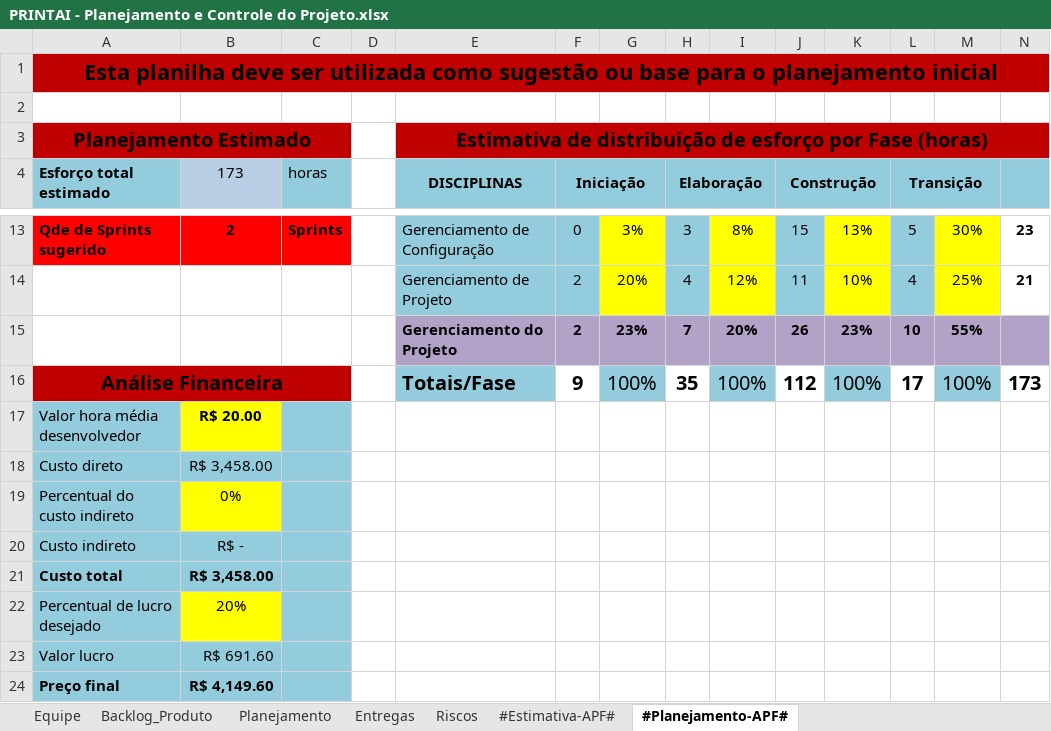
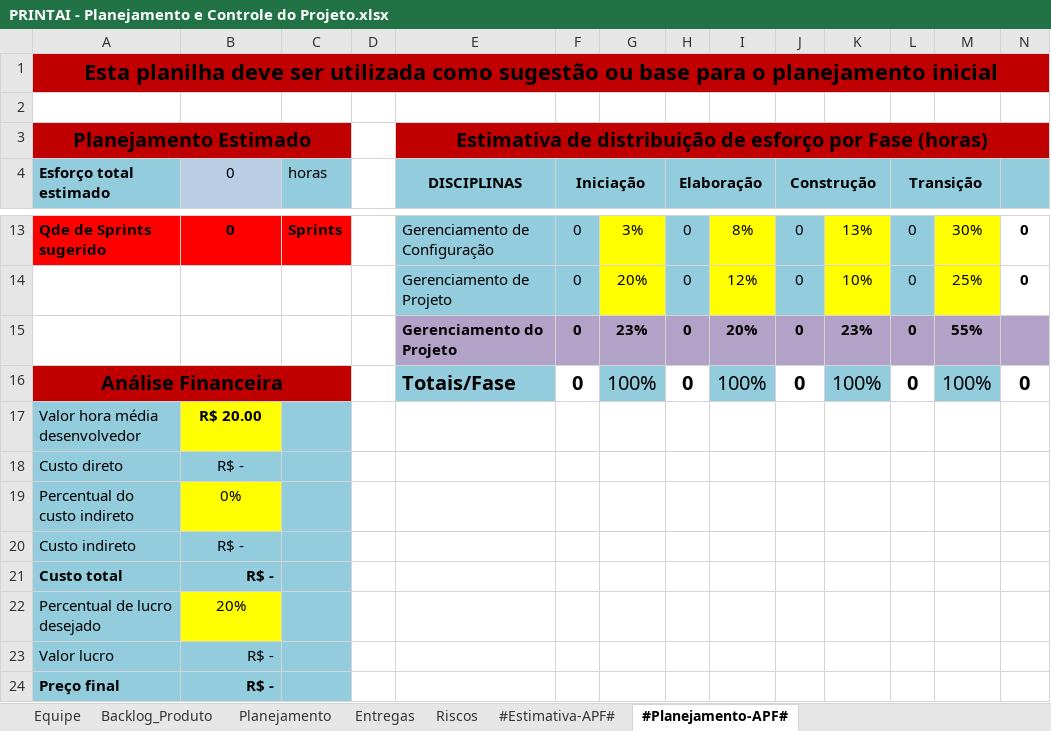
Before and after one commit to xablavskk/PRINTAI, an Excel workbook: 6.Gerenciamento de Projeto/PRINTAI - Planejamento e Controle do Projeto.xlsx, sheet #Planejamento-APF#, drawn as a sheet; only a part is shown, gaps mark what is left out; values as stored, in another font and other column widths than the file's, no borders; charts and pictures not drawn; the diff covers the shown part only; the diff names each change by its address in the sheet, - before the commit and + after, or states it on an @@ line.

```diff
--- a/6.Gerenciamento de Projeto/PRINTAI - Planejamento e Controle do Projeto.xlsx (sheet #Planejamento-APF#)
+++ b/6.Gerenciamento de Projeto/PRINTAI - Planejamento e Controle do Projeto.xlsx (sheet #Planejamento-APF#)
-B4: 173
+B4: 0
-B13 (0): 2
+B13 (0): 0
-H13 (Elaboração): 3
+H13 (Elaboração): 0
-J13 (Construção): 15
+J13 (Construção): 0
-L13 (Transição): 5
+L13 (Transição): 0
-N13: 23
+N13: 0
-F14:F15 (Iniciação): 2
+F14:F15 (Iniciação): 0
-H14 (Elaboração): 4
+H14 (Elaboração): 0
-J14 (Construção): 11
+J14 (Construção): 0
-L14 (Transição): 4
+L14 (Transição): 0
-N14: 21
+N14: 0
-H15 (Elaboração): 7
+H15 (Elaboração): 0
-J15 (Construção): 26
+J15 (Construção): 0
-L15 (Transição): 10
+L15 (Transição): 0
-F16 (Iniciação): 9
+F16 (Iniciação): 0
-H16 (Elaboração): 35
+H16 (Elaboração): 0
-J16 (Construção): 112
+J16 (Construção): 0
-L16 (Transição): 17
+L16 (Transição): 0
-N16: 173
+N16: 0
-B18 (0): R$ 3,458.00
+B18 (0): R$ -
-B21 (0): R$ 3,458.00
+B21 (0): R$ -
-B23 (0): R$ 691.60
+B23 (0): R$ -
-B24 (0): R$ 4,149.60
+B24 (0): R$ -
```
Also changed, not shown: 33 edited cells elsewhere in this sheet, sheet Riscos, sheet #Estimativa-APF#, sheet Backlog_Produto, sheet Entregas, charts or pictures, 4.Teste/PRINTAI - Roteiro de Teste.xlsx, 6.Gerenciamento de Projeto/PRINTAI - Checklist Verificacao de Projeto.xlsx, 3 other files.
